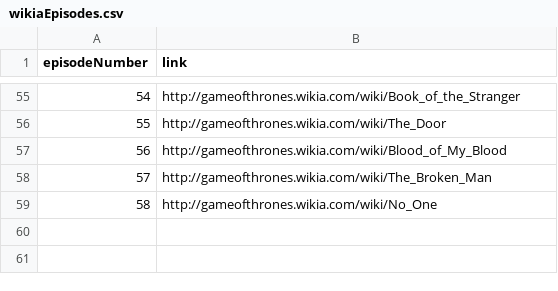
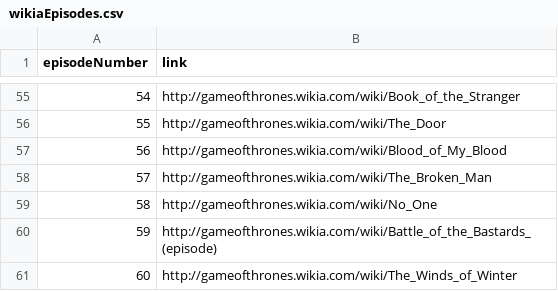
Before and after one commit to mneedham/neo4j-got, a CSV file: data/wikiaEpisodes.csv, drawn as a sheet; only a part is shown, gaps mark what is left out; the diff names each change by its address in the sheet, - before the commit and + after, or states it on an @@ line.

Commit message:
get all episodes

```diff
--- a/data/wikiaEpisodes.csv
+++ b/data/wikiaEpisodes.csv
+row 60: 59 | http://gameofthrones.wikia.com/wiki/Battle_of_the_Bastards_(episode)
+row 61: 60 | http://gameofthrones.wikia.com/wiki/The_Winds_of_Winter
```
Also changed, not shown: 3 other files.
